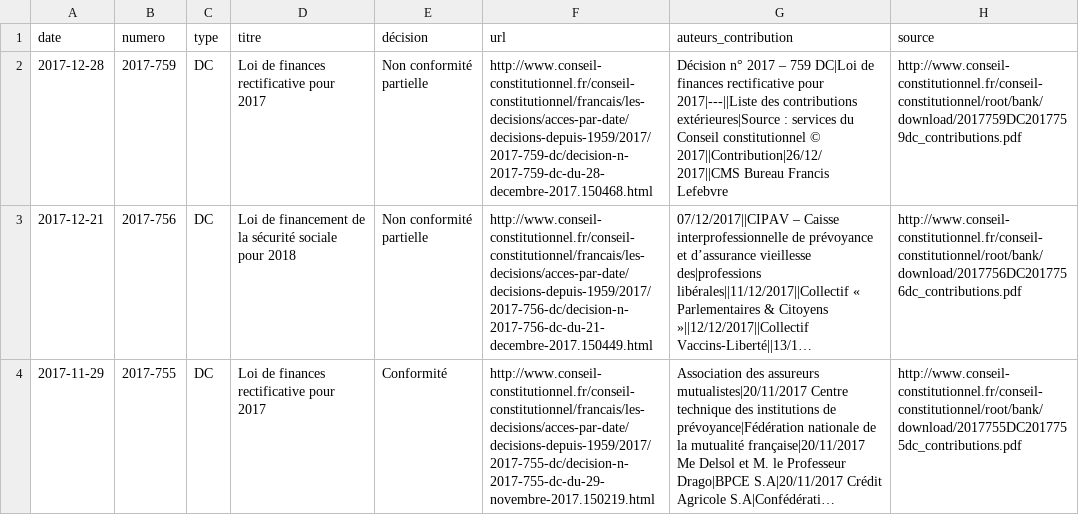
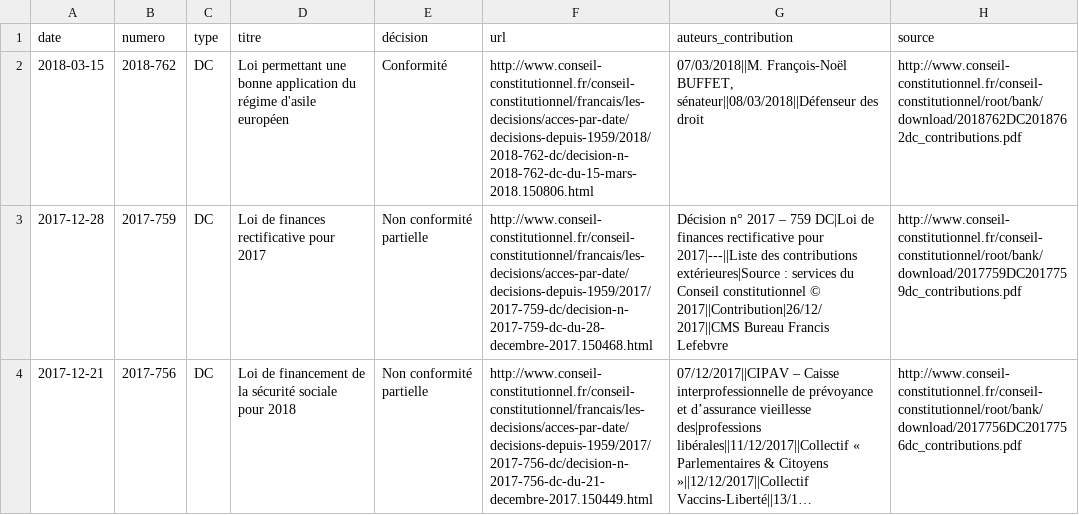
Before and after one commit to regardscitoyens/CC-portes-etroites, a CSV file: data/contributions.csv, drawn as a sheet; only a part is shown; the shorter side is filled out with more unchanged rows; long unchanged cells end in …; the diff names each change by its address in the sheet, - before the commit and + after, or states it on an @@ line.

```diff
--- a/data/contributions.csv
+++ b/data/contributions.csv
+row 2: 2018-03-15 | 2018-762 | DC | Loi permettant une bonne application du régime d'asile européen | Conformité | http://www.conseil-constitutionnel.fr/conseil-constitutionnel/francais/les-decisions/acces-par-date/decisions-depuis-1959/2018/2018-762-dc/decision-n-2018-762-dc-du-15-mars-2018.150806.html | 07/03/2018||M. François-Noël BUFFET, sénateur||08/03/2018||Défenseur des droit | http://www.conseil-constitutionnel.fr/conseil-constitutionnel/root/bank/download/2018762DC2018762dc_contributions.pdf
```
Also changed, not shown: 2 other files.
